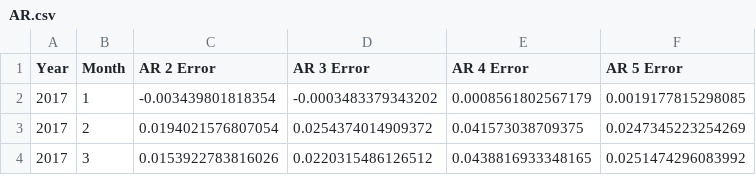
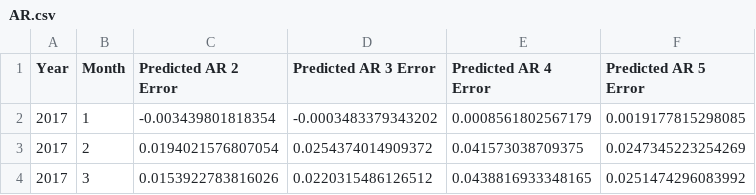
Before and after one commit to BrandonRafaelLovelyno/BBCA-Analysis-Prediction, a CSV file: data/output/monthly-progress-by-book-value/error/AR.csv, drawn as a sheet; only a part is shown.

```diff
--- a/data/output/monthly-progress-by-book-value/error/AR.csv
+++ b/data/output/monthly-progress-by-book-value/error/AR.csv
@@ -1,2 +1,2 @@
-Year;Month;AR 2 Error;AR 3 Error;AR 4 Error;AR 5 Error
+Year;Month;Predicted AR 2 Error;Predicted AR 3 Error;Predicted AR 4 Error;Predicted AR 5 Error
 2017;1;-0.003439801818354;-0.0003483379343202;0.0008561802567179;0.0019177815298085
```
Also changed, not shown: 5 other files.
